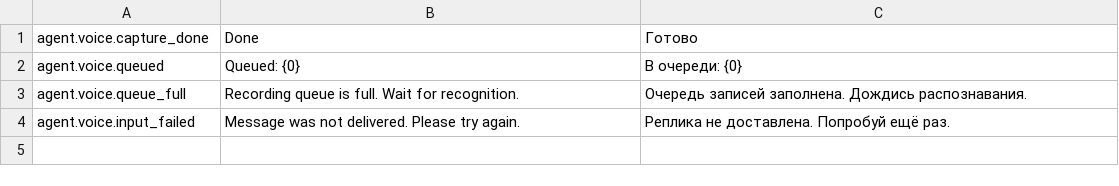
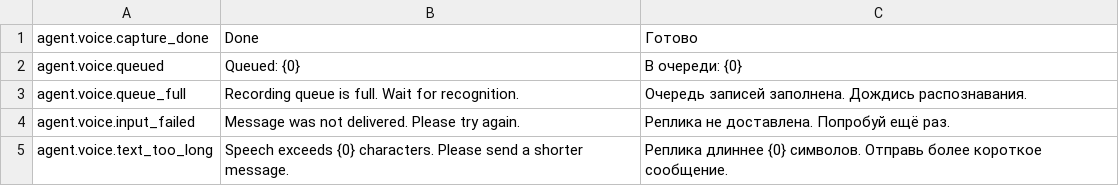
Before and after one commit to shtolyan/HexLive, a TSV file: _ArtSource/Voice/capture_ui.tsv, drawn as a sheet.

```diff
--- a/_ArtSource/Voice/capture_ui.tsv
+++ b/_ArtSource/Voice/capture_ui.tsv
@@ -4 +4,2 @@ agent.voice.queue_full	Recording queue is full. Wait for recognition.	Очере
 agent.voice.input_failed	Message was not delivered. Please try again.	Реплика не доставлена. Попробуй ещё раз.
+agent.voice.text_too_long	Speech exceeds {0} characters. Please send a shorter message.	Реплика длиннее {0} символов. Отправь более короткое сообщение.
```
Also changed, not shown: 28 other files.
